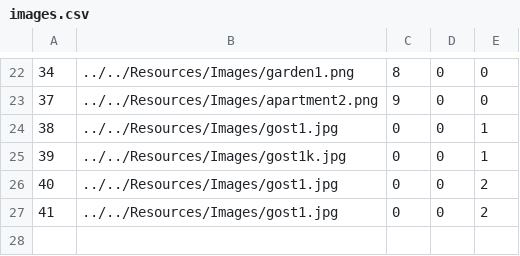
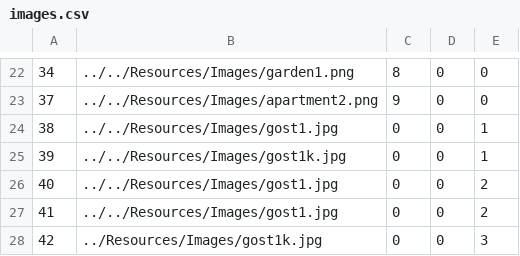
Before and after one commit to HelenaJovic/SIMS-Projekat, a CSV file: InitialProject/InitialProject/Resources/Data/images.csv, drawn as a sheet; only a part is shown, gaps mark what is left out; the diff names each change by its address in the sheet, - before the commit and + after, or states it on an @@ line.

```diff
--- a/InitialProject/InitialProject/Resources/Data/images.csv
+++ b/InitialProject/InitialProject/Resources/Data/images.csv
+row 28: 42 | ../Resources/Images/gost1k.jpg | 0 | 0 | 3
```
Also changed, not shown: InitialProject/InitialProject/Resources/Data/accommodationreservations.csv, InitialProject/InitialProject/Resources/Data/users.csv, 18 other files.
